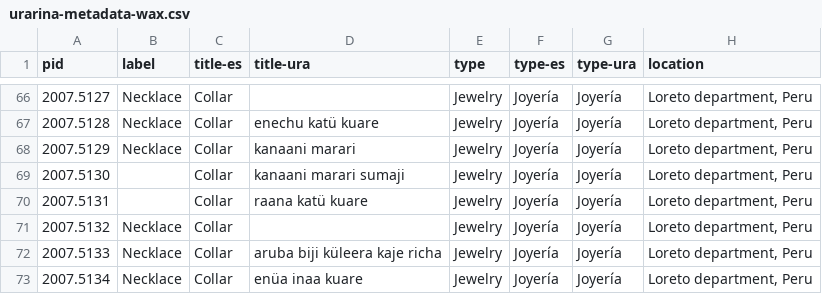
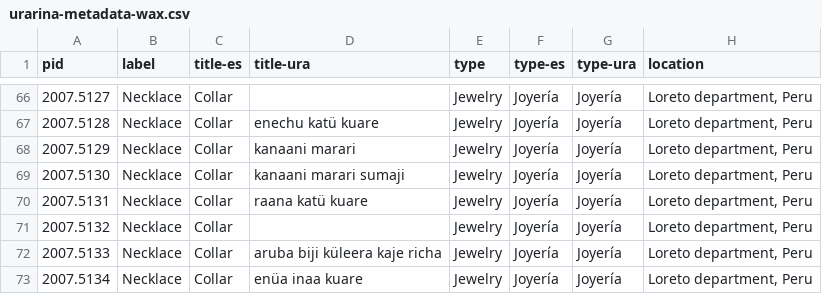
Before and after one commit to blros/urarina-wax, a CSV file: _data/urarina-metadata-wax.csv, drawn as a sheet; only a part is shown, gaps mark what is left out; the diff names each change by its address in the sheet, - before the commit and + after, or states it on an @@ line.

Commit message:
Update urarina-metadata-wax.csv
English Title ("necklace") missing from 5130 and 5131. I added it.

```diff
--- a/_data/urarina-metadata-wax.csv
+++ b/_data/urarina-metadata-wax.csv
-B69:B70 (label): (empty)
+B69:B70 (label): Necklace
```
